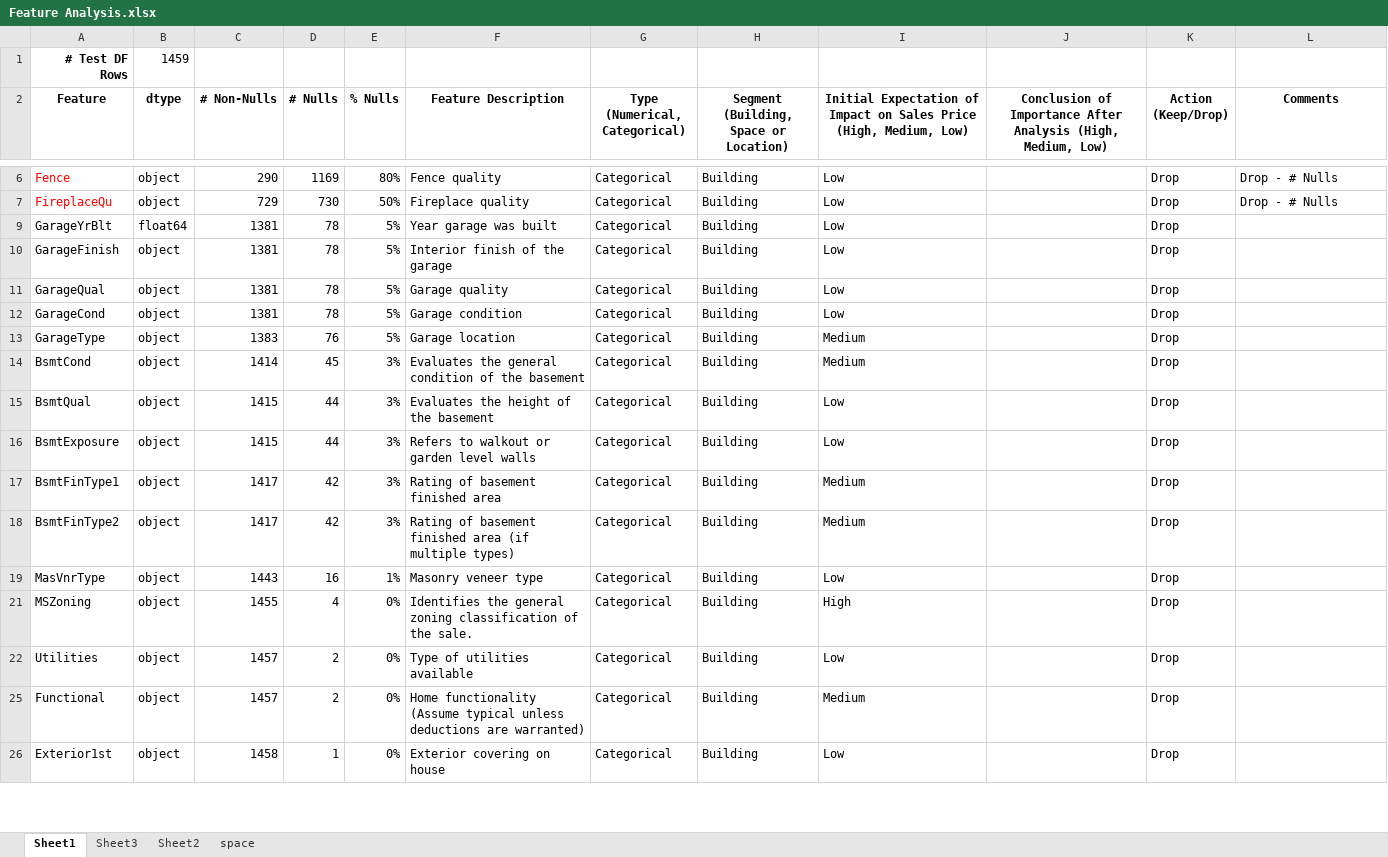
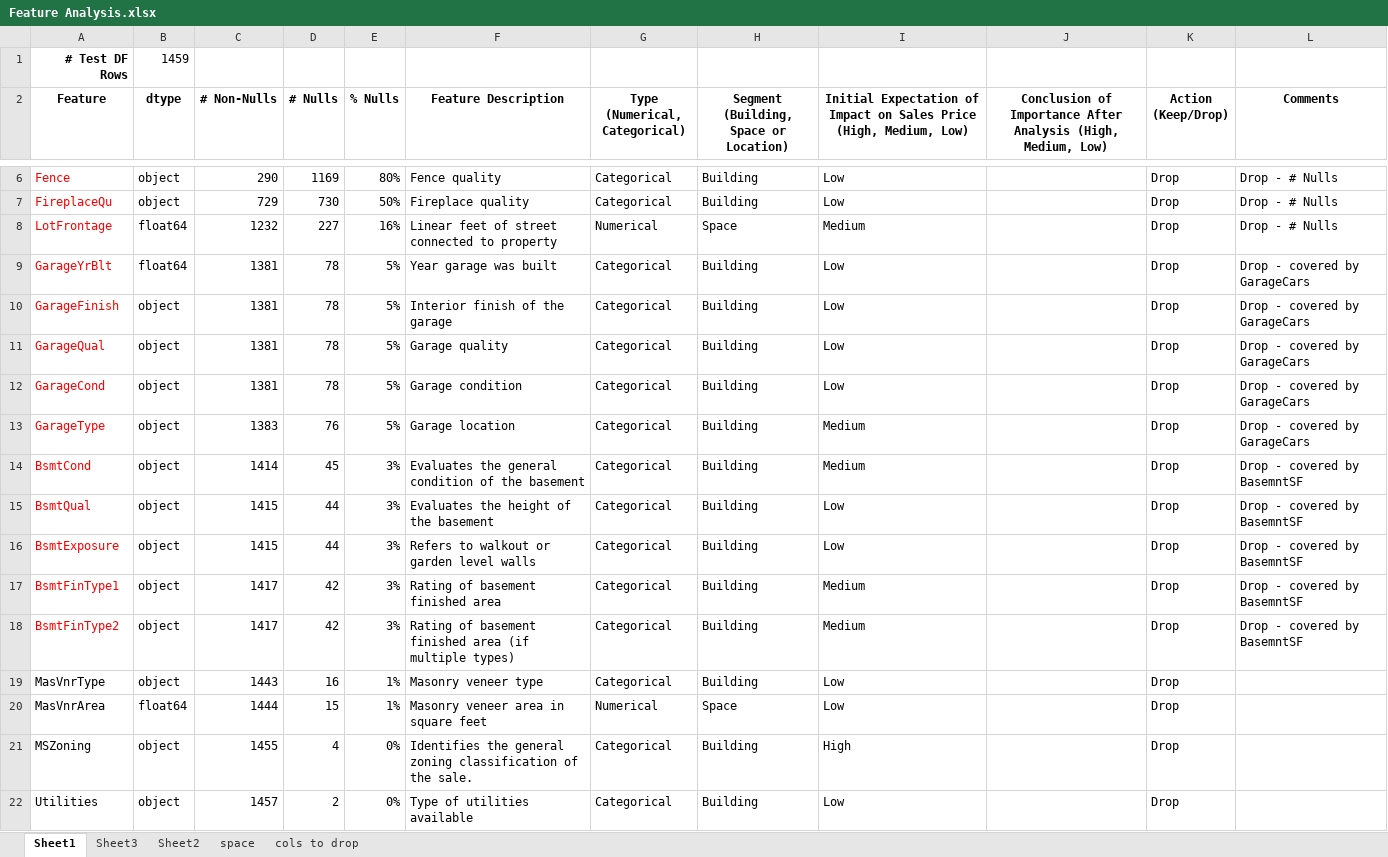
Before and after one commit to Sicro01/Predict-House-Prices, an Excel workbook: Feature Analysis.xlsx, sheet Sheet1, drawn as a sheet; only a part is shown, gaps mark what is left out; the shorter side is filled out with more unchanged rows; values as stored, in another font and other column widths than the file's, no borders; the diff covers the shown part only; the diff names each change by its address in the sheet, - before the commit and + after, or states it on an @@ line.

```diff
--- a/Feature Analysis.xlsx (sheet Sheet1)
+++ b/Feature Analysis.xlsx (sheet Sheet1)
+sheet tab: cols to drop
@@ row 8 unhidden: LotFrontage | float64 | 1232 | 227 | 16% | Linear feet of street connected to property | Numerical | Space | Medium |  | Drop | Drop - # Nulls @@
-A9:A18 text colour: black
+A9:A18 text colour: #FF0000
-L9:L13 (Comments): (empty)
+L9:L13 (Comments): Drop - covered by GarageCars
-L14:L18 (Comments): (empty)
+L14:L18 (Comments): Drop - covered by BasemntSF
@@ row 20 unhidden: MasVnrArea | float64 | 1444 | 15 | 1% | Masonry veneer area in square feet | Numerical | Space | Low |  | Drop @@
```
Also changed, not shown: 25 hidden or unhidden rows elsewhere in this sheet, sheet space, 3 other files.
